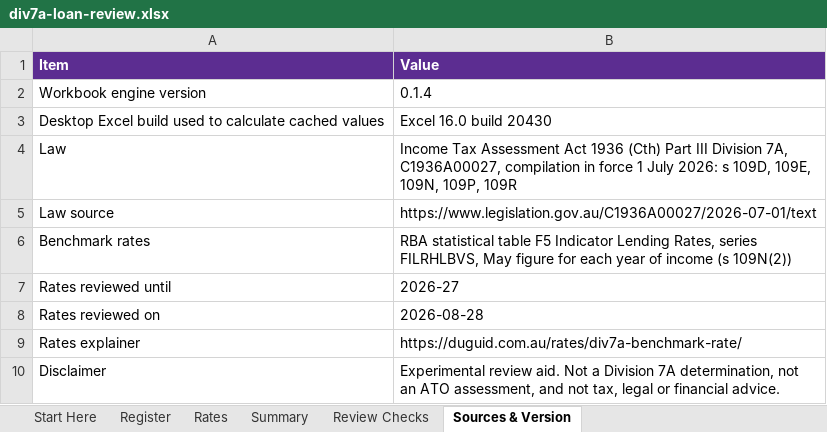
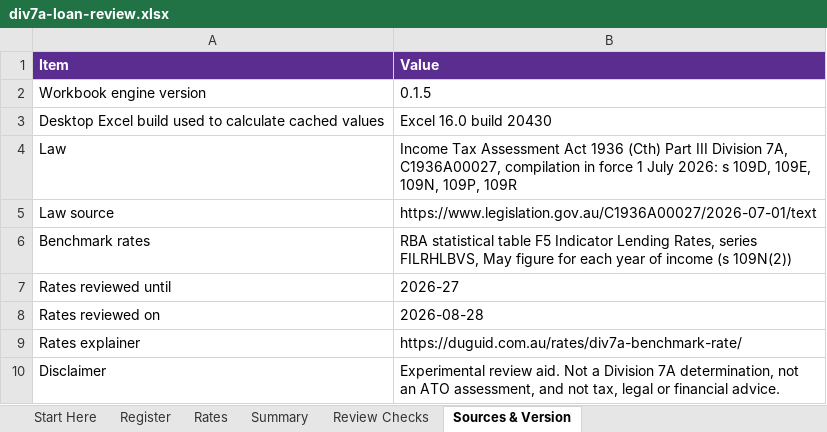
Before and after one commit to ryanduguid/australian-accounting, an Excel workbook: packages/div7a-loan-review/workbooks/div7a-loan-review.xlsx, sheet Sources & Version, drawn as a sheet; values as stored, in another font and other column widths than the file's, no borders; the diff names each change by its address in the sheet, - before the commit and + after, or states it on an @@ line.

Commit message:
Prepare div7a-loan-review 0.1.5 (#311)
## Summary

Release PR for div7a-loan-review 0.1.5. It ships the seven changes
merged since 0.1.4, so the MCP release can pin an engine whose benchmark
table matches `apps/aus-accounting-mcp/docs/quick-proof.txt` (roadmap
finding AA-3: the published 0.1.4 table carries a different SHA-256 from
the one the quick proof shows).

- Version 0.1.5 in `pyproject.toml`, `div7aloan/__init__.py`,
`CITATION.cff`, the README's release link and the `test_docs.py`
literals.
- Both locks: the root and the component's own (regenerated from a copy
outside the workspace; only the version line moved).
- `workbooks/div7a-loan-review.xlsx` rebuilt through desktop Excel with
`tools/build_workbook.py`, which stamps the engine version.
- `RELEASE_NOTES.md`: a v0.1.5 section. The evaluation's
`product_version` stays 0.1.4, the release it was run with.
- `apps/aus-accounting-mcp`: the MCP workspace runs the checked-out
engine, so `docs/quick-proof.txt` (regenerated from
`demo.render_transcript()`) and a `test_div7a.py` literal show engine
0.1.5. The MCP's pin moves with its own release; `quick-proof.webp` does
not show the engine version.

After merge, the `div7a-loan-review/v0.1.5` tag goes on the merge commit
once its push CI is green.

## Evidence

- Component suite: 389 passed, 6 skipped, after the Excel rebuild. ruff
and mypy clean.
- MCP suite: 623 passed with the workspace engines.
- The rate values are unchanged since 0.1.4: the year and rate columns
of `benchmark_rates.csv` match the tag, and only comment lines and the
three provenance columns differ.

## Merge danger

**Door:** one-way once tagged (PyPI versions are permanent). **Blast
radius:** PyPI users

## Unverified

The root `tests/` suite runs in CI rather than here.

```diff
--- a/packages/div7a-loan-review/workbooks/div7a-loan-review.xlsx (sheet Sources & Version)
+++ b/packages/div7a-loan-review/workbooks/div7a-loan-review.xlsx (sheet Sources & Version)
-B2 (Value): 0.1.4
+B2 (Value): 0.1.5
```
Also changed, not shown: sheet Start Here, 10 other files.
